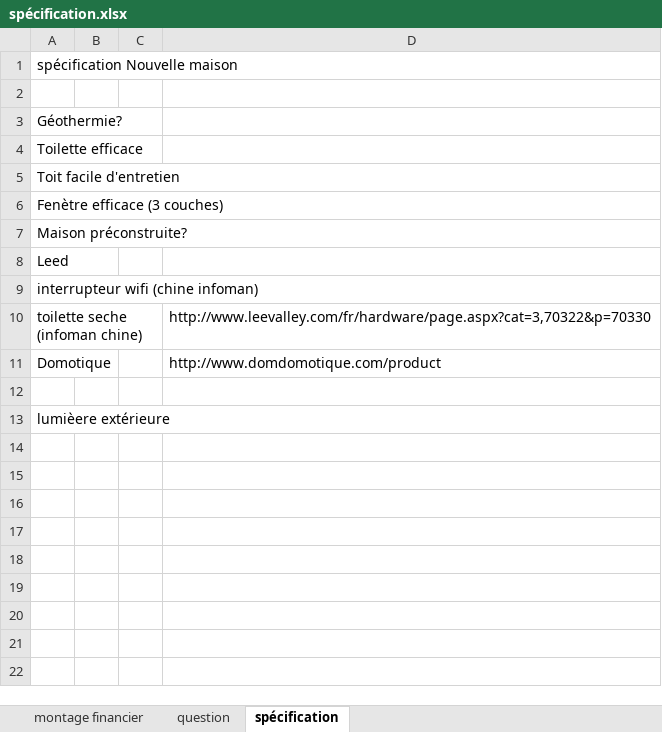
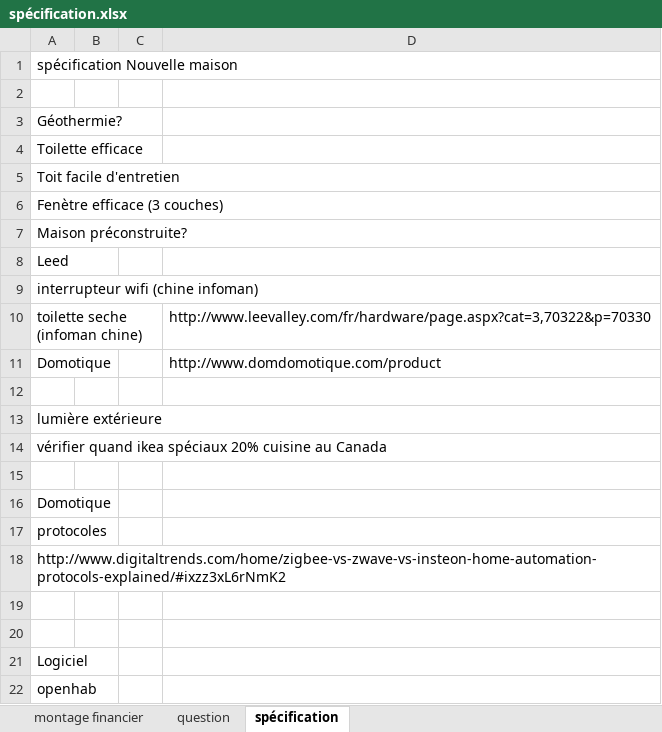
Before and after one commit to bernardmarjo/153, an Excel workbook: spécification.xlsx, sheet spécification, drawn as a sheet; values as stored, in another font and other column widths than the file's, no borders; the diff names each change by its address in the sheet, - before the commit and + after, or states it on an @@ line.

```diff
--- a/spécification.xlsx (sheet spécification)
+++ b/spécification.xlsx (sheet spécification)
-A13: lumièere extérieure
+A13: lumière extérieure
+row 14: vérifier quand ikea spéciaux 20% cuisine au Canada
+row 15: (empty)
+row 16: Domotique
+row 17: protocoles
+row 18: http://www.digitaltrends.com/home/zigbee-vs-zwave-vs-insteon-home-automation-protocols-explained/#ixzz3xL6rNmK2
+row 19: (empty)
+row 20: (empty)
+row 21: Logiciel
+row 22: openhab
```
Also changed, not shown: sheet montage financier, spécification.xlsx, 3 other files.
